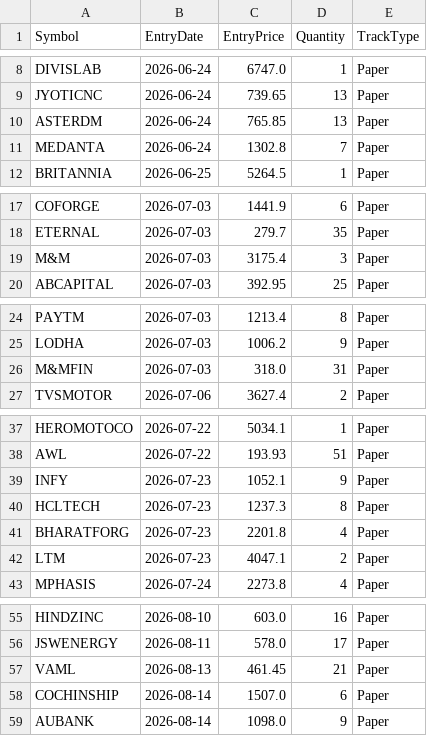
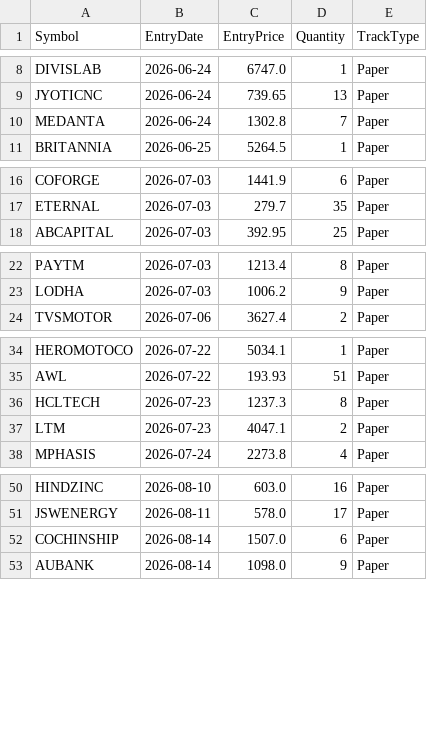
Before and after one commit to finnyrajmann/nse-dual_trend, a CSV file: data/positions_dt.csv, drawn as a sheet; only a part is shown, gaps mark what is left out; the diff covers the shown part only.

Commit message:
Auto-update — 2026-09-01

```diff
--- a/data/positions_dt.csv
+++ b/data/positions_dt.csv
@@ -9,3 +9,2 @@ DIVISLAB,2026-06-24,6747.0,1,Paper
 JYOTICNC,2026-06-24,739.65,13,Paper
-ASTERDM,2026-06-24,765.85,13,Paper
 MEDANTA,2026-06-24,1302.8,7,Paper
@@ -18,3 +17,2 @@ COFORGE,2026-07-03,1441.9,6,Paper
 ETERNAL,2026-07-03,279.7,35,Paper
-M&M,2026-07-03,3175.4,3,Paper
 ABCAPITAL,2026-07-03,392.95,25,Paper
@@ -25,3 +23,2 @@ PAYTM,2026-07-03,1213.4,8,Paper
 LODHA,2026-07-03,1006.2,9,Paper
-M&MFIN,2026-07-03,318.0,31,Paper
 TVSMOTOR,2026-07-06,3627.4,2,Paper
@@ -38,5 +35,3 @@ HEROMOTOCO,2026-07-22,5034.1,1,Paper
 AWL,2026-07-22,193.93,51,Paper
-INFY,2026-07-23,1052.1,9,Paper
 HCLTECH,2026-07-23,1237.3,8,Paper
-BHARATFORG,2026-07-23,2201.8,4,Paper
 LTM,2026-07-23,4047.1,2,Paper
@@ -56,3 +51,2 @@ HINDZINC,2026-08-10,603.0,16,Paper
 JSWENERGY,2026-08-11,578.0,17,Paper
-VAML,2026-08-13,461.45,21,Paper
 COCHINSHIP,2026-08-14,1507.0,6,Paper
```
Also changed, not shown: 1 added row and 3 removed rows elsewhere in this file.
